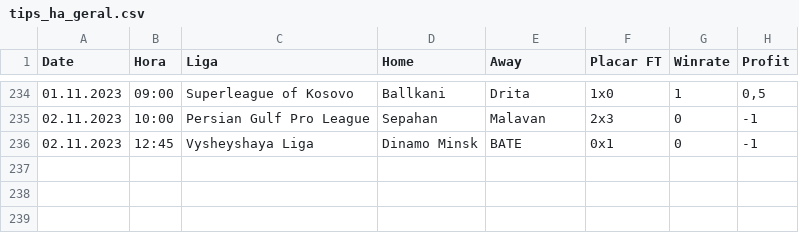
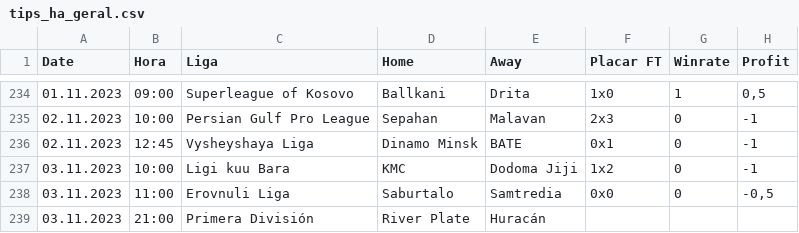
Before and after one commit to scooby75/bdfootball, a CSV file: tips_ha_geral.csv, drawn as a sheet; only a part is shown, gaps mark what is left out.

```diff
--- a/tips_ha_geral.csv
+++ b/tips_ha_geral.csv
@@ -236 +236,4 @@ Date,Hora,Liga,Home,Away,Placar FT,Winrate,Profit
 02.11.2023,12:45,Vysheyshaya Liga,Dinamo Minsk,BATE,0x1,0,-1
+03.11.2023,10:00,Ligi kuu Bara,KMC,Dodoma Jiji,1x2,0,-1
+03.11.2023,11:00,Erovnuli Liga,Saburtalo,Samtredia,0x0,0,"-0,5"
+03.11.2023,21:00,Primera División,River Plate,Huracán,,,
```
Also changed, not shown: tips_back_casa_ht_geral.csv, tips_btts_geral.csv, 4 other files.
